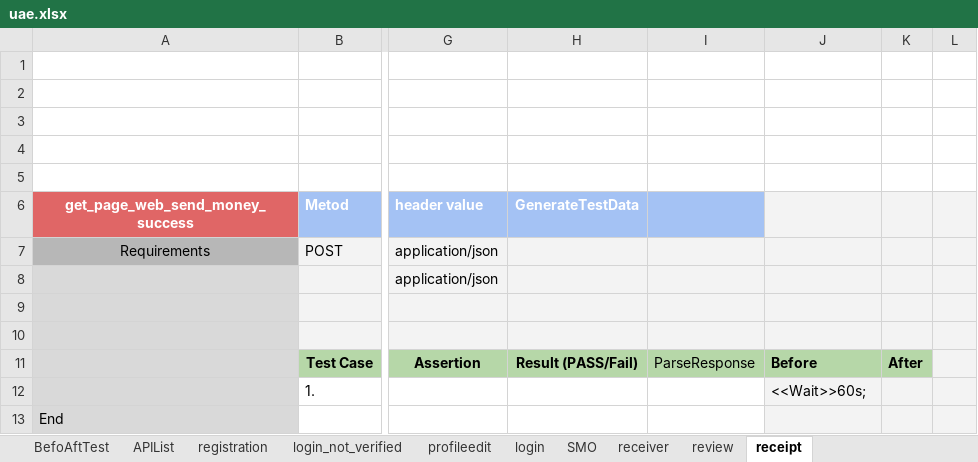
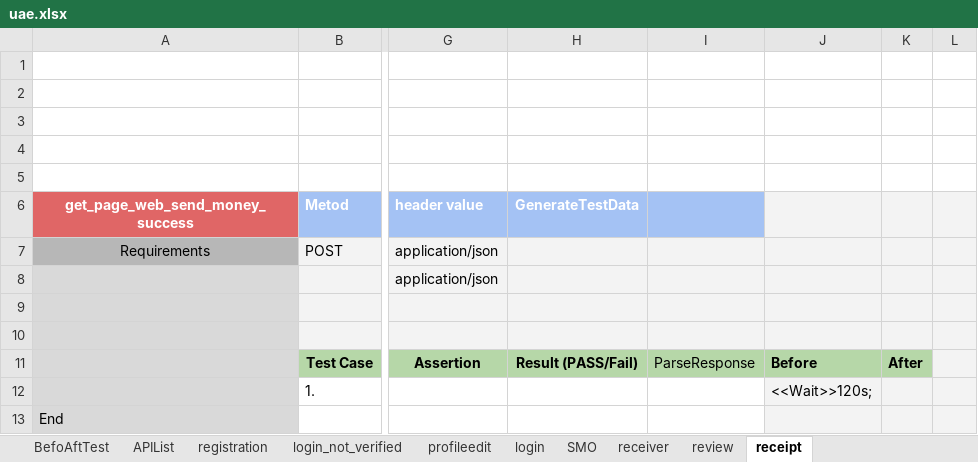
Before and after one commit to alekseymerzlyakov/control, an Excel workbook: APP/uae.xlsx, sheet receipt, drawn as a sheet; only a part is shown, gaps mark what is left out; values as stored, in another font and other column widths than the file's, no borders; charts and pictures not drawn; the diff names each change by its address in the sheet, - before the commit and + after, or states it on an @@ line.

```diff
--- a/APP/uae.xlsx (sheet receipt)
+++ b/APP/uae.xlsx (sheet receipt)
-J12: <<Wait>>60s;
+J12: <<Wait>>120s;
```
Also changed, not shown: sheet login_not_verified, sheet BefoAftTest, sheet registration, APP/jordan.xlsx, Report/jordanReport.xlsx, 6 other files.
